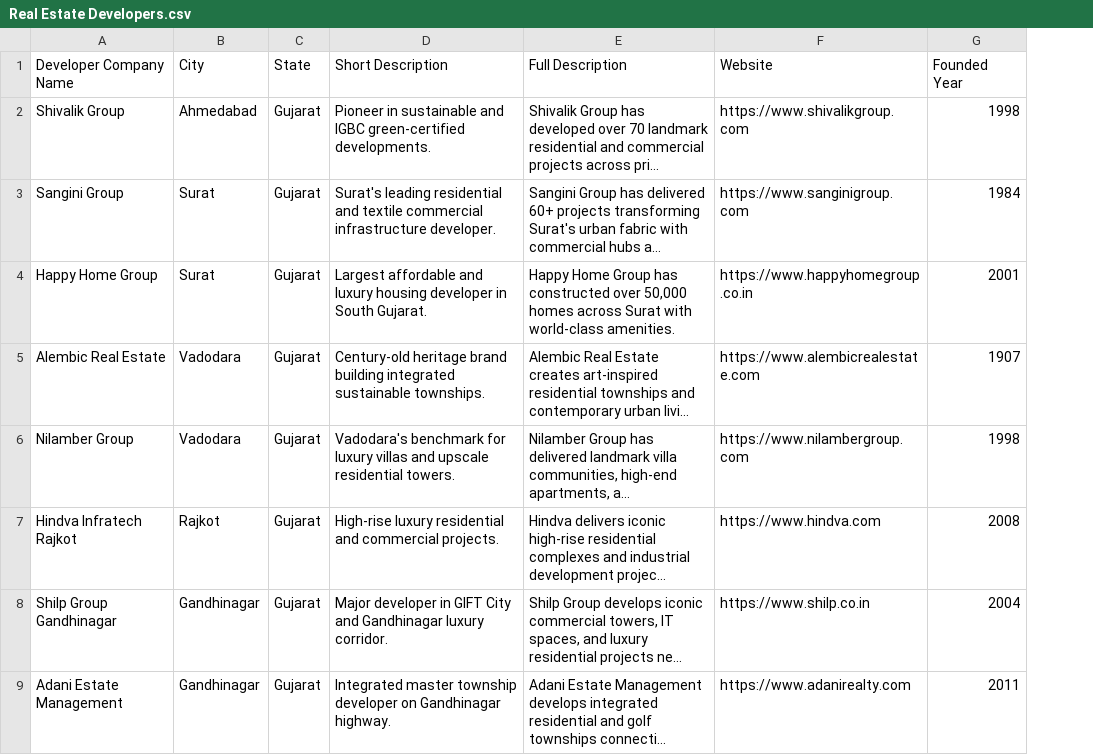
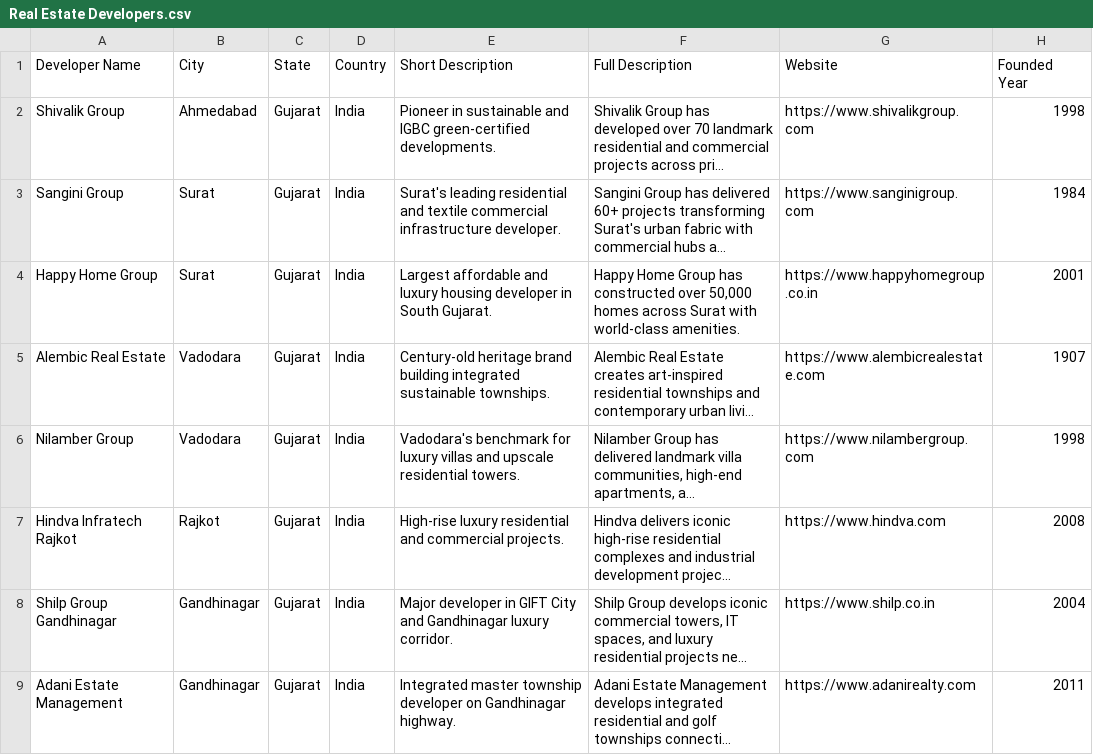
Before and after one commit to KaranKathur06/Million-Flats, a CSV file: scrap/Real Estate Developers.csv, drawn as a sheet; only a part is shown; long unchanged cells end in …; the diff names each change by its address in the sheet, - before the commit and + after, or states it on an @@ line.

```diff
--- a/scrap/Real Estate Developers.csv
+++ b/scrap/Real Estate Developers.csv
+column D (Country), rows 2-9: all India
-A1: Developer Company Name
+A1: Developer Name
```
Also changed, not shown: scrap/Real Estate Agencies.csv, 3 other files.
